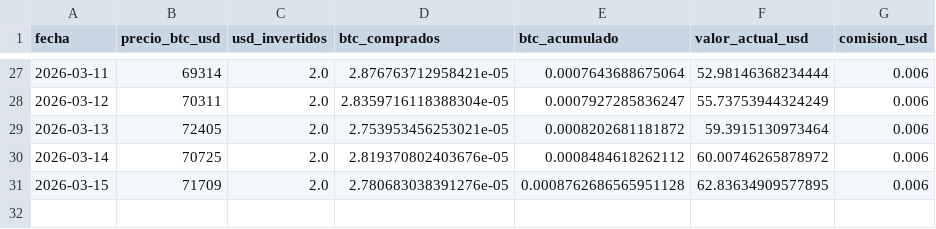
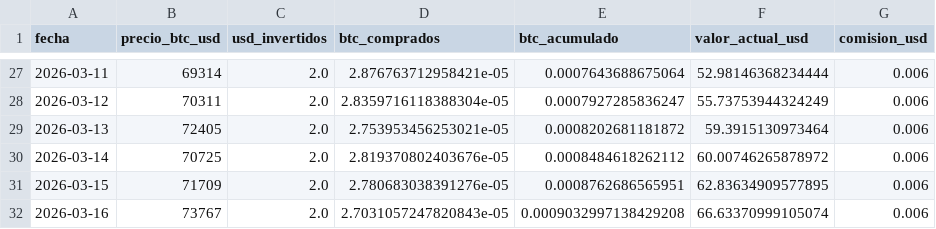
Before and after one commit to diodice-it/btc-dca-tracker, a CSV file: data/btc_purchases.csv, drawn as a sheet; only a part is shown, gaps mark what is left out.

```diff
--- a/data/btc_purchases.csv
+++ b/data/btc_purchases.csv
@@ -30,2 +30,3 @@ fecha,precio_btc_usd,usd_invertidos,btc_comprados,btc_acumulado,valor_actual_usd
 2026-03-14,70725,2.0,2.819370802403676e-05,0.0008484618262112,60.00746265878972,0.006
-2026-03-15,71709,2.0,2.780683038391276e-05,0.0008762686565951128,62.83634909577895,0.006
+2026-03-15,71709,2.0,2.780683038391276e-05,0.0008762686565951,62.83634909577895,0.006
+2026-03-16,73767,2.0,2.7031057247820843e-05,0.0009032997138429208,66.63370999105074,0.006
```
Also changed, not shown: 1 other file.
